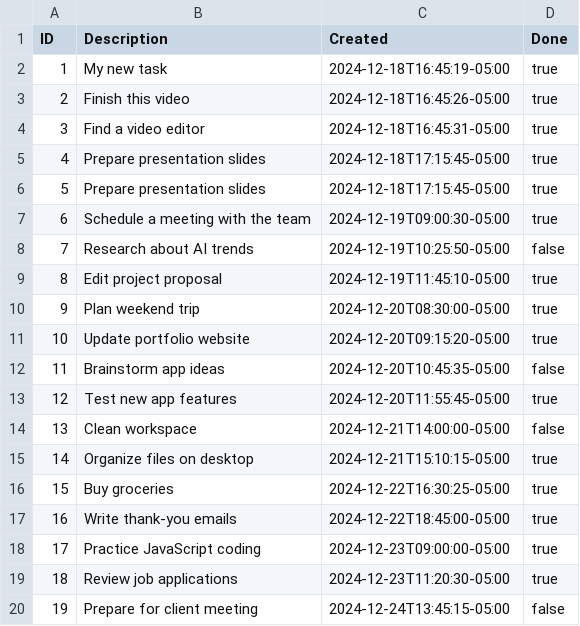
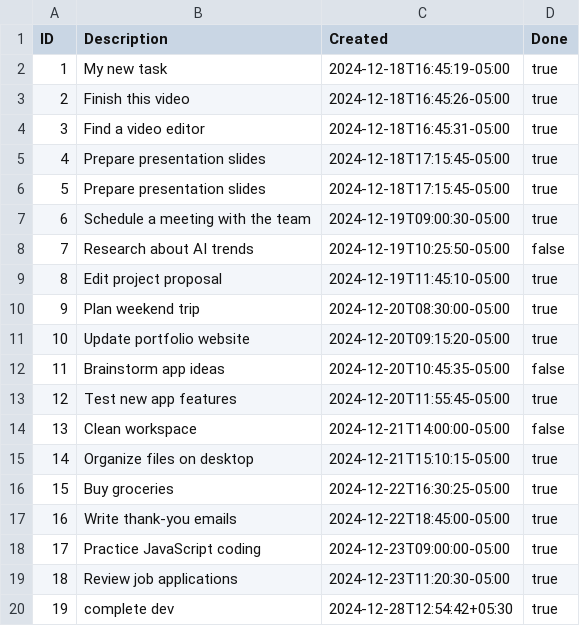
Before and after one commit to 0xkafkaa/tasks, a CSV file: tasks.csv, drawn as a sheet.

Commit message:
add add tasks

```diff
--- a/tasks.csv
+++ b/tasks.csv
@@ -19,2 +19,2 @@ ID,Description,Created,Done
 18,Review job applications,2024-12-23T11:20:30-05:00,true
-19,Prepare for client meeting,2024-12-24T13:45:15-05:00,false
+19,complete dev,2024-12-28T12:54:42+05:30,true
```
Also changed, not shown: 1 other file.
